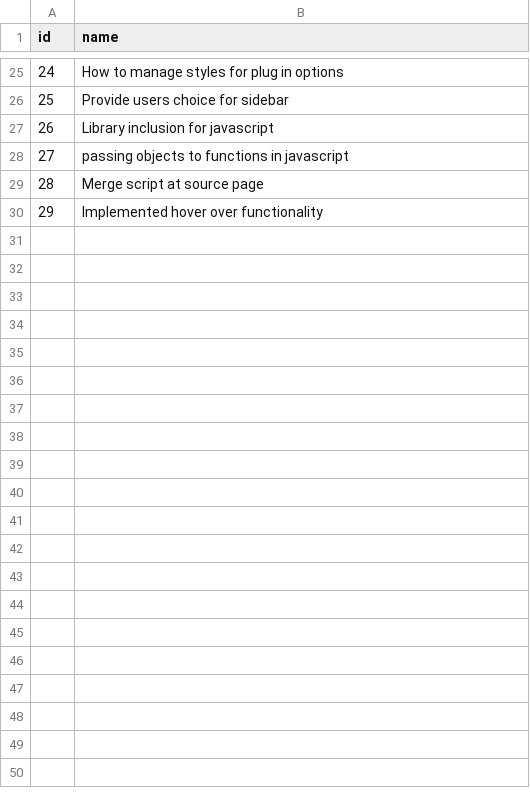
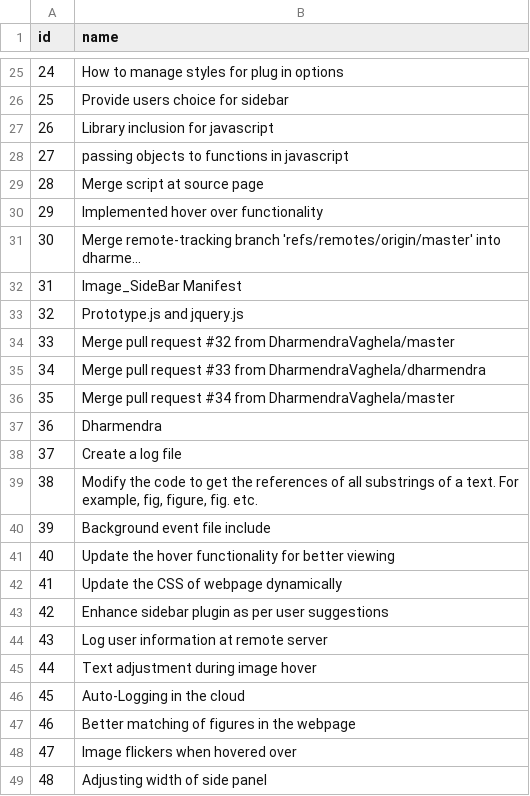
Before and after one commit to azhe825/CSC510, a CSV file: BadSmell/dataCollectionInCSV/group5-issue.csv, drawn as a sheet; only a part is shown, gaps mark what is left out; the diff covers the shown part only; the diff names each change by its address in the sheet, - before the commit and + after, or states it on an @@ line.

```diff
--- a/BadSmell/dataCollectionInCSV/group5-issue.csv
+++ b/BadSmell/dataCollectionInCSV/group5-issue.csv
+row 31: 30 | Merge remote-tracking branch 'refs/remotes/origin/master' into dharme…
+row 32: 31 | Image_SideBar Manifest
+row 33: 32 | Prototype.js and jquery.js
+row 34: 33 | Merge pull request #32 from DharmendraVaghela/master
+row 35: 34 | Merge pull request #33 from DharmendraVaghela/dharmendra
+row 36: 35 | Merge pull request #34 from DharmendraVaghela/master
+row 37: 36 | Dharmendra
+row 38: 37 | Create a log file
+row 39: 38 | Modify the code to get the references of all substrings of a text. For example, fig, figure, fig. etc.
+row 40: 39 | Background event file include
+row 41: 40 | Update the hover functionality for better viewing
+row 42: 41 | Update the CSS of webpage dynamically
+row 43: 42 | Enhance sidebar plugin as per user suggestions
+row 44: 43 | Log user information at remote server
+row 45: 44 | Text adjustment during image hover
+row 46: 45 | Auto-Logging in the cloud
+row 47: 46 | Better matching of figures in the webpage
+row 48: 47 | Image flickers when hovered over
+row 49: 48 | Adjusting width of side panel
```
Also changed, not shown: 9 added rows elsewhere in this file, BadSmell/dataCollectionInCSV/group12-comment.csv, 7 other files.
